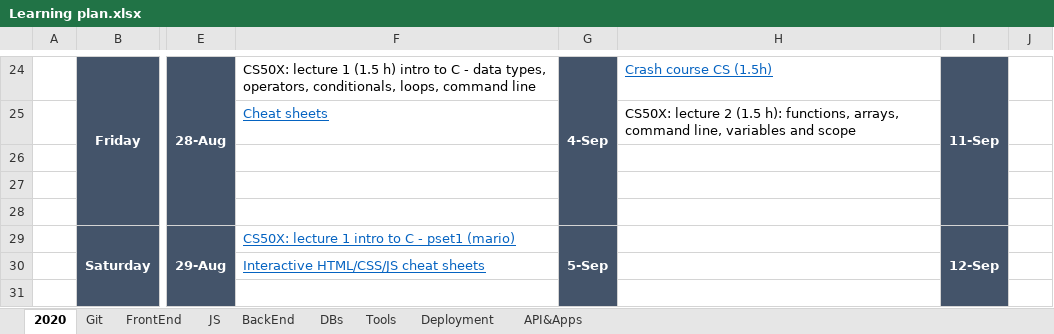
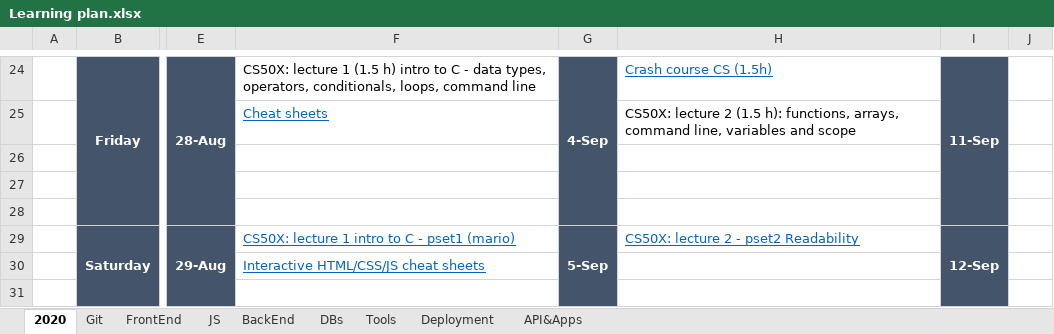
Before and after one commit to anastasiiaf/FrontEnd, an Excel workbook: Learning plan.xlsx, sheet 2020, drawn as a sheet; only a part is shown, gaps mark what is left out; values as stored, in another font and other column widths than the file's, no borders; the diff names each change by its address in the sheet, - before the commit and + after, or states it on an @@ line.

Commit message:
update

```diff
--- a/Learning plan.xlsx (sheet 2020)
+++ b/Learning plan.xlsx (sheet 2020)
-H29: (empty)
+H29: CS50X: lecture 2 - pset2 Readability
```
